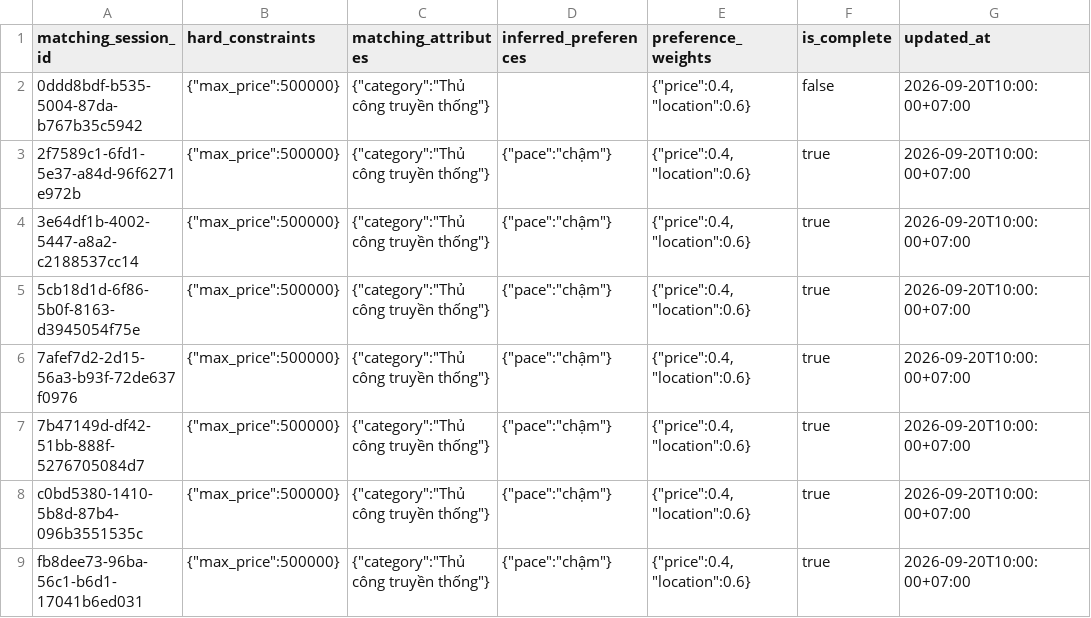
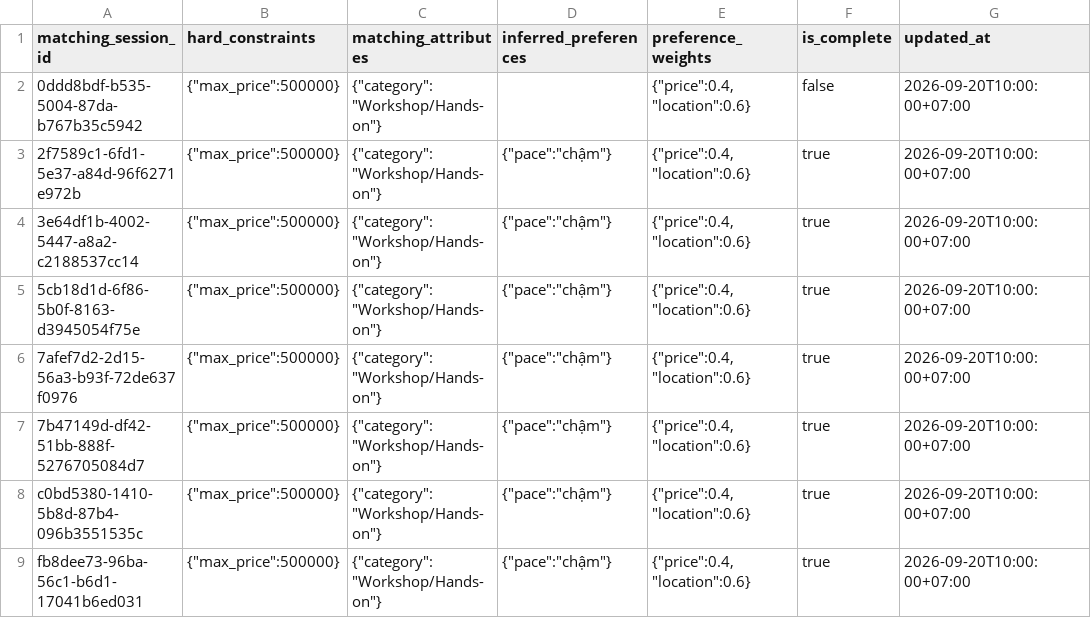
Before and after one commit to JustACertainBlue/dbiz3-team-g, a CSV file: docs/spec/data/seed/tour_preference_profiles.csv, drawn as a sheet.

```diff
--- a/docs/spec/data/seed/tour_preference_profiles.csv
+++ b/docs/spec/data/seed/tour_preference_profiles.csv
@@ -1,9 +1,9 @@
 matching_session_id,hard_constraints,matching_attributes,inferred_preferences,preference_weights,is_complete,updated_at
-0ddd8bdf-b535-5004-87da-b767b35c5942,"{""max_price"":500000}","{""category"":""Thủ công truyền thống""}",,"{""price"":0.4,""location"":0.6}",false,2026-09-20T10:00:00+07:00
-2f7589c1-6fd1-5e37-a84d-96f6271e972b,"{""max_price"":500000}","{""category"":""Thủ công truyền thống""}","{""pace"":""chậm""}","{""price"":0.4,""location"":0.6}",true,2026-09-20T10:00:00+07:00
-3e64df1b-4002-5447-a8a2-c2188537cc14,"{""max_price"":500000}","{""category"":""Thủ công truyền thống""}","{""pace"":""chậm""}","{""price"":0.4,""location"":0.6}",true,2026-09-20T10:00:00+07:00
-5cb18d1d-6f86-5b0f-8163-d3945054f75e,"{""max_price"":500000}","{""category"":""Thủ công truyền thống""}","{""pace"":""chậm""}","{""price"":0.4,""location"":0.6}",true,2026-09-20T10:00:00+07:00
-7afef7d2-2d15-56a3-b93f-72de637f0976,"{""max_price"":500000}","{""category"":""Thủ công truyền thống""}","{""pace"":""chậm""}","{""price"":0.4,""location"":0.6}",true,2026-09-20T10:00:00+07:00
-7b47149d-df42-51bb-888f-5276705084d7,"{""max_price"":500000}","{""category"":""Thủ công truyền thống""}","{""pace"":""chậm""}","{""price"":0.4,""location"":0.6}",true,2026-09-20T10:00:00+07:00
-c0bd5380-1410-5b8d-87b4-096b3551535c,"{""max_price"":500000}","{""category"":""Thủ công truyền thống""}","{""pace"":""chậm""}","{""price"":0.4,""location"":0.6}",true,2026-09-20T10:00:00+07:00
-fb8dee73-96ba-56c1-b6d1-17041b6ed031,"{""max_price"":500000}","{""category"":""Thủ công truyền thống""}","{""pace"":""chậm""}","{""price"":0.4,""location"":0.6}",true,2026-09-20T10:00:00+07:00
+0ddd8bdf-b535-5004-87da-b767b35c5942,"{""max_price"":500000}","{""category"":""Workshop/Hands-on""}",,"{""price"":0.4,""location"":0.6}",false,2026-09-20T10:00:00+07:00
+2f7589c1-6fd1-5e37-a84d-96f6271e972b,"{""max_price"":500000}","{""category"":""Workshop/Hands-on""}","{""pace"":""chậm""}","{""price"":0.4,""location"":0.6}",true,2026-09-20T10:00:00+07:00
+3e64df1b-4002-5447-a8a2-c2188537cc14,"{""max_price"":500000}","{""category"":""Workshop/Hands-on""}","{""pace"":""chậm""}","{""price"":0.4,""location"":0.6}",true,2026-09-20T10:00:00+07:00
+5cb18d1d-6f86-5b0f-8163-d3945054f75e,"{""max_price"":500000}","{""category"":""Workshop/Hands-on""}","{""pace"":""chậm""}","{""price"":0.4,""location"":0.6}",true,2026-09-20T10:00:00+07:00
+7afef7d2-2d15-56a3-b93f-72de637f0976,"{""max_price"":500000}","{""category"":""Workshop/Hands-on""}","{""pace"":""chậm""}","{""price"":0.4,""location"":0.6}",true,2026-09-20T10:00:00+07:00
+7b47149d-df42-51bb-888f-5276705084d7,"{""max_price"":500000}","{""category"":""Workshop/Hands-on""}","{""pace"":""chậm""}","{""price"":0.4,""location"":0.6}",true,2026-09-20T10:00:00+07:00
+c0bd5380-1410-5b8d-87b4-096b3551535c,"{""max_price"":500000}","{""category"":""Workshop/Hands-on""}","{""pace"":""chậm""}","{""price"":0.4,""location"":0.6}",true,2026-09-20T10:00:00+07:00
+fb8dee73-96ba-56c1-b6d1-17041b6ed031,"{""max_price"":500000}","{""category"":""Workshop/Hands-on""}","{""pace"":""chậm""}","{""price"":0.4,""location"":0.6}",true,2026-09-20T10:00:00+07:00
```
Also changed, not shown: docs/spec/data/seed/chat_sessions.csv, docs/spec/data/seed/preference_signals.csv, 30 other files.
